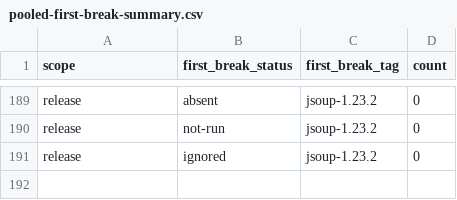
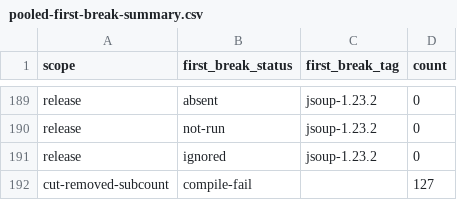
Before and after one commit to Hamjoon/jsoup, a CSV file: experiments/survival/results/pooled-first-break-summary.csv, drawn as a sheet; only a part is shown, gaps mark what is left out.

```diff
--- a/experiments/survival/results/pooled-first-break-summary.csv
+++ b/experiments/survival/results/pooled-first-break-summary.csv
@@ -191 +191,2 @@ release,not-run,jsoup-1.23.2,0
 release,ignored,jsoup-1.23.2,0
+cut-removed-subcount,compile-fail,,127
```
Also changed, not shown: experiments/survival/results/CoT-first-break-summary.csv, experiments/survival/results/FSL-first-break-summary.csv, 14 other files.
